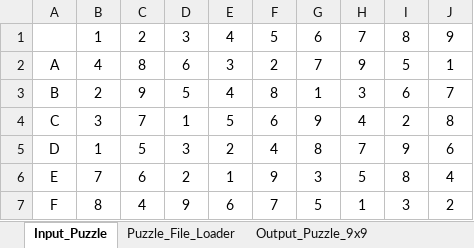
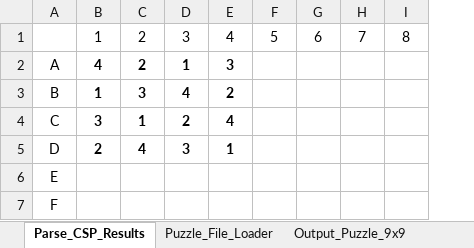
Before and after one commit to ZaydH/CS156, an Excel workbook: Assignment #3/Excel Sudoku Puzzle Generator.xlsm, sheet Parse_CSP_Results, drawn as a sheet; only a part is shown; values as stored, in another font and other column widths than the file's, no borders; removed rows and columns are numbered as before the commit, all else as after; the diff covers the shown part only; the diff names each change by its address in the sheet, - before the commit and + after, or states it on an @@ line.

Commit message:
Updating document containing assignment #3 experiment results as well as fixes for the puzzle generator.

```diff
--- a/Assignment #3/Excel Sudoku Puzzle Generator.xlsm (sheet Parse_CSP_Results)
+++ b/Assignment #3/Excel Sudoku Puzzle Generator.xlsm (sheet Parse_CSP_Results)
-sheet tab: Input_Puzzle
+sheet tab: Parse_CSP_Results
-column F, rows 1-7: 5 | 2 | 8 | 6 | 4 | 9 | 7
-column G, rows 1-7: 6 | 7 | 1 | 9 | 8 | 3 | 5
-column H, rows 1-7: 7 | 9 | 3 | 4 | 7 | 5 | 1
-column I, rows 1-7: 8 | 5 | 6 | 2 | 9 | 8 | 3
-column J, rows 1-7: 9 | 1 | 7 | 8 | 6 | 4 | 2
+column F, row 1: 5
+column G, row 1: 6
+column H, row 1: 7
+column I, row 1: 8
-B2:E5 bold: off
+B2:E5 bold: on
-C2: 8
+C2: 2
-D2: 6
+D2: 1
-B3: 2
+B3: 1
-C3: 9
+C3: 3
-D3: 5
+D3: 4
-E3: 4
+E3: 2
-C4: 7
+C4: 1
-D4: 1
+D4: 2
-E4: 5
+E4: 4
-B5: 1
+B5: 2
-C5: 5
+C5: 4
-E5: 2
+E5: 1
-B6: 7
+B6: (empty)
-C6: 6
+C6: (empty)
-D6: 2
+D6: (empty)
-E6: 1
+E6: (empty)
-B7: 8
+B7: (empty)
-C7: 4
+C7: (empty)
-D7: 9
+D7: (empty)
-E7: 6
+E7: (empty)
```
Also changed, not shown: 7 added rows, 11 added columns, 13 edited cells and merged cells elsewhere in this sheet, sheet Output_Puzzle_Variable_Size, 1 other file.
